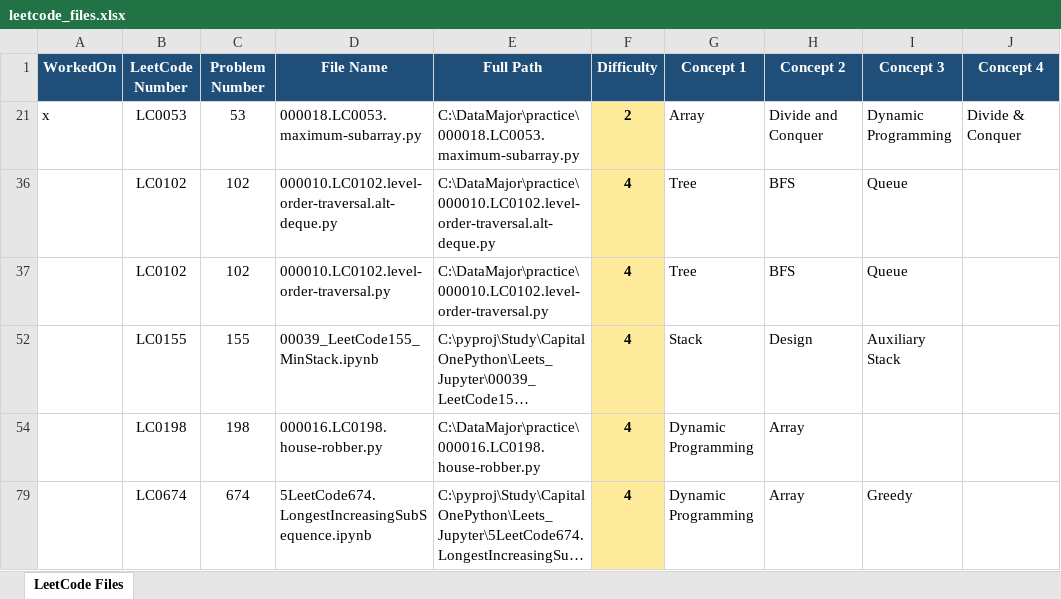
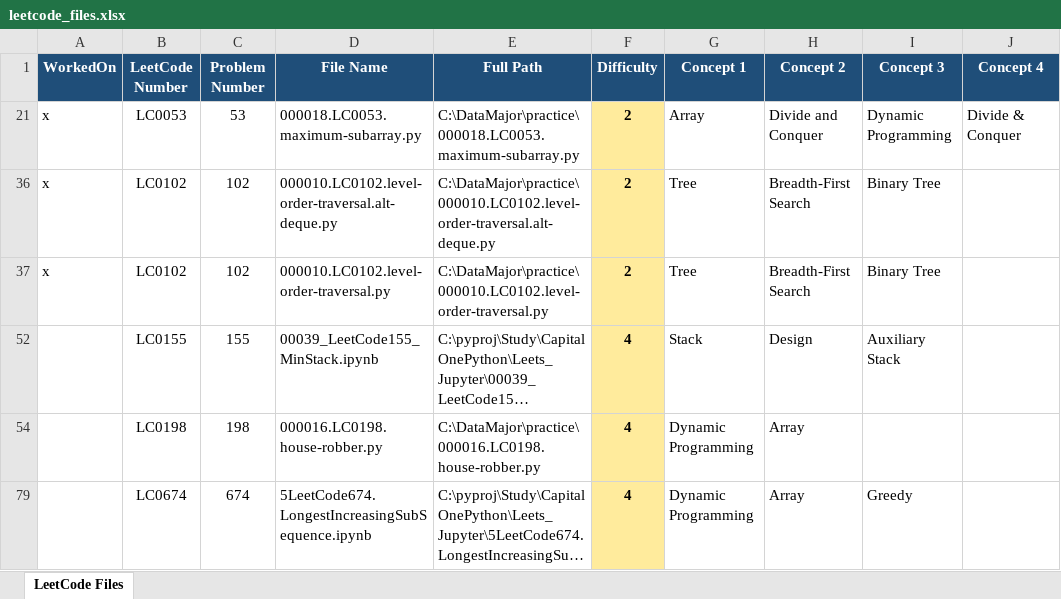
Before and after one commit to seanlgirgis/DataMajor, an Excel workbook: practice/leetcode_files.xlsx, sheet LeetCode Files, drawn as a sheet; only a part is shown; long unchanged cells end in …; values as stored, in another font and other column widths than the file's, no borders; the diff names each change by its address in the sheet, - before the commit and + after, or states it on an @@ line.

```diff
--- a/practice/leetcode_files.xlsx (sheet LeetCode Files)
+++ b/practice/leetcode_files.xlsx (sheet LeetCode Files)
-A36:A37 (WorkedOn): (empty)
+A36:A37 (WorkedOn): x
-F36:F37 (Difficulty): 4
+F36:F37 (Difficulty): 2
-H36:H37 (Concept 2): BFS
+H36:H37 (Concept 2): Breadth-First Search
-I36:I37 (Concept 3): Queue
+I36:I37 (Concept 3): Binary Tree
```
Also changed, not shown: 3 other files.
